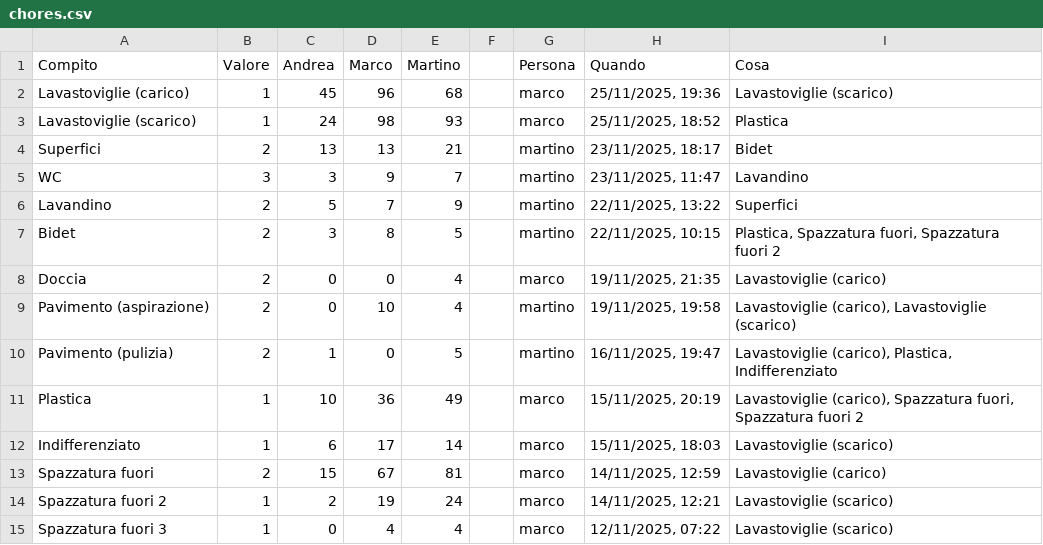
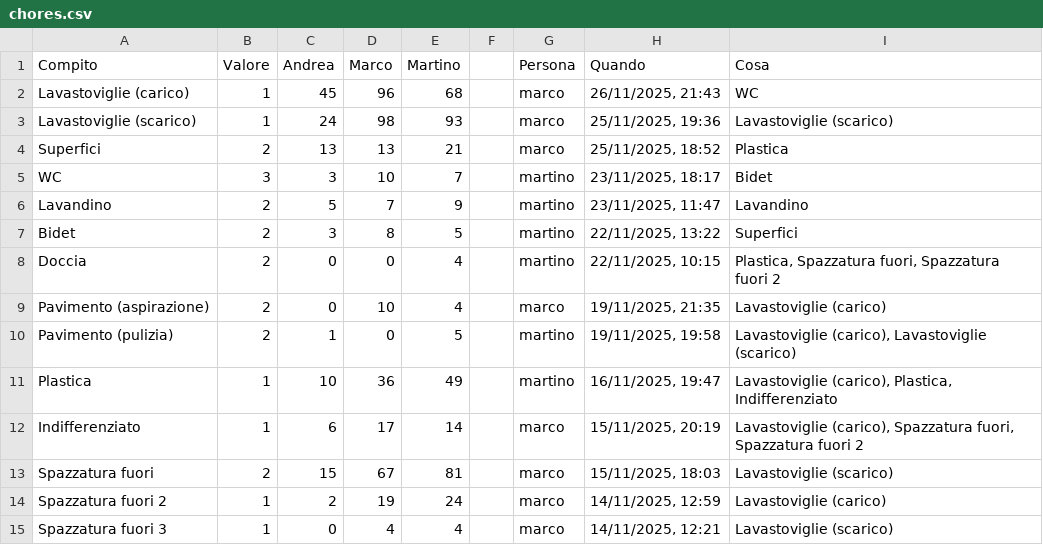
Before and after one commit to BertrandPouget/v0-litpi, a CSV file: data/chores.csv, drawn as a sheet; only a part is shown; the diff covers the shown part only.

Commit message:
Update chores for marco

```diff
--- a/data/chores.csv
+++ b/data/chores.csv
@@ -1,15 +1,15 @@
 Compito,Valore,Andrea,Marco,Martino,,Persona,Quando,Cosa
-Lavastoviglie (carico),1,45,96,68,,marco,"25/11/2025, 19:36",Lavastoviglie (scarico)
-Lavastoviglie (scarico),1,24,98,93,,marco,"25/11/2025, 18:52",Plastica
-Superfici,2,13,13,21,,martino,"23/11/2025, 18:17",Bidet
-WC,3,3,9,7,,martino,"23/11/2025, 11:47",Lavandino
-Lavandino,2,5,7,9,,martino,"22/11/2025, 13:22",Superfici
-Bidet,2,3,8,5,,martino,"22/11/2025, 10:15","Plastica, Spazzatura fuori, Spazzatura fuori 2"
-Doccia,2,0,0,4,,marco,"19/11/2025, 21:35",Lavastoviglie (carico)
-Pavimento (aspirazione),2,0,10,4,,martino,"19/11/2025, 19:58","Lavastoviglie (carico), Lavastoviglie (scarico)"
-Pavimento (pulizia),2,1,0,5,,martino,"16/11/2025, 19:47","Lavastoviglie (carico), Plastica, Indifferenziato"
-Plastica,1,10,36,49,,marco,"15/11/2025, 20:19","Lavastoviglie (carico), Spazzatura fuori, Spazzatura fuori 2"
-Indifferenziato,1,6,17,14,,marco,"15/11/2025, 18:03",Lavastoviglie (scarico)
-Spazzatura fuori,2,15,67,81,,marco,"14/11/2025, 12:59",Lavastoviglie (carico)
-Spazzatura fuori 2,1,2,19,24,,marco,"14/11/2025, 12:21",Lavastoviglie (scarico)
-Spazzatura fuori 3,1,0,4,4,,marco,"12/11/2025, 07:22",Lavastoviglie (scarico)
+Lavastoviglie (carico),1,45,96,68,,marco,"26/11/2025, 21:43",WC
+Lavastoviglie (scarico),1,24,98,93,,marco,"25/11/2025, 19:36",Lavastoviglie (scarico)
+Superfici,2,13,13,21,,marco,"25/11/2025, 18:52",Plastica
+WC,3,3,10,7,,martino,"23/11/2025, 18:17",Bidet
+Lavandino,2,5,7,9,,martino,"23/11/2025, 11:47",Lavandino
+Bidet,2,3,8,5,,martino,"22/11/2025, 13:22",Superfici
+Doccia,2,0,0,4,,martino,"22/11/2025, 10:15","Plastica, Spazzatura fuori, Spazzatura fuori 2"
+Pavimento (aspirazione),2,0,10,4,,marco,"19/11/2025, 21:35",Lavastoviglie (carico)
+Pavimento (pulizia),2,1,0,5,,martino,"19/11/2025, 19:58","Lavastoviglie (carico), Lavastoviglie (scarico)"
+Plastica,1,10,36,49,,martino,"16/11/2025, 19:47","Lavastoviglie (carico), Plastica, Indifferenziato"
+Indifferenziato,1,6,17,14,,marco,"15/11/2025, 20:19","Lavastoviglie (carico), Spazzatura fuori, Spazzatura fuori 2"
+Spazzatura fuori,2,15,67,81,,marco,"15/11/2025, 18:03",Lavastoviglie (scarico)
+Spazzatura fuori 2,1,2,19,24,,marco,"14/11/2025, 12:59",Lavastoviglie (carico)
+Spazzatura fuori 3,1,0,4,4,,marco,"14/11/2025, 12:21",Lavastoviglie (scarico)
```
Also changed, not shown: 1 added row and 2 edited cells elsewhere in this file.
